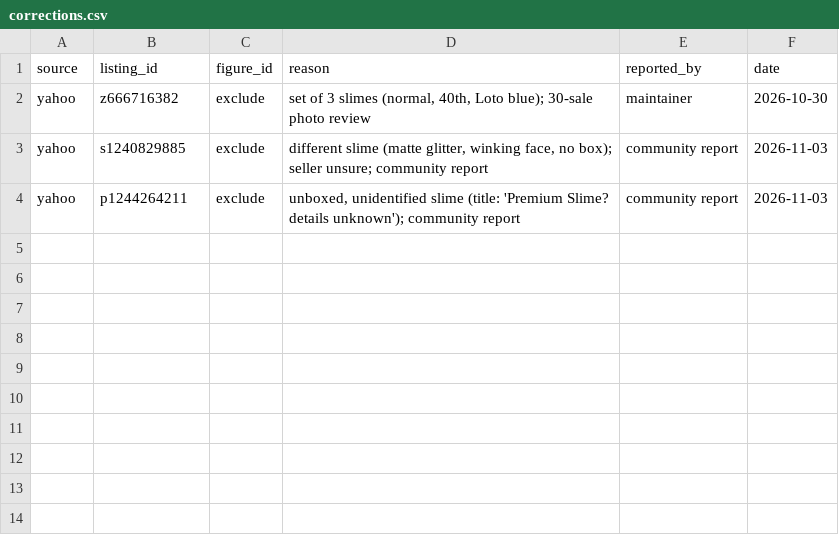
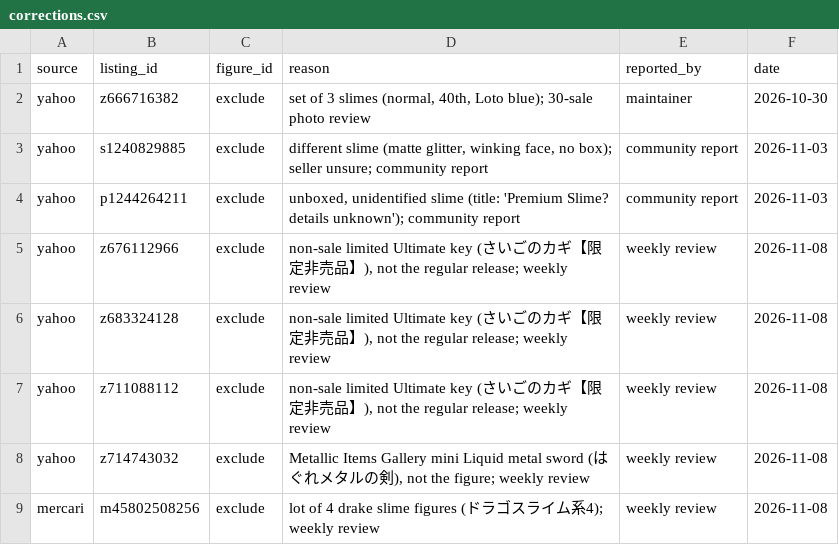
Before and after one commit to MetalDex/MetalDex, a CSV file: prices/data/corrections.csv, drawn as a sheet; the diff names each change by its address in the sheet, - before the commit and + after, or states it on an @@ line.

Commit message:
Weekly prices 2026-11-08

```diff
--- a/prices/data/corrections.csv
+++ b/prices/data/corrections.csv
+row 5: yahoo | z676112966 | exclude | non-sale limited Ultimate key (さいごのカギ【限定非売品】), not the regular release; weekly review | weekly review | 2026-11-08
+row 6: yahoo | z683324128 | exclude | non-sale limited Ultimate key (さいごのカギ【限定非売品】), not the regular release; weekly review | weekly review | 2026-11-08
+row 7: yahoo | z711088112 | exclude | non-sale limited Ultimate key (さいごのカギ【限定非売品】), not the regular release; weekly review | weekly review | 2026-11-08
+row 8: yahoo | z714743032 | exclude | Metallic Items Gallery mini Liquid metal sword (はぐれメタルの剣), not the figure; weekly review | weekly review | 2026-11-08
+row 9: mercari | m45802508256 | exclude | lot of 4 drake slime figures (ドラゴスライム系4); weekly review | weekly review | 2026-11-08
```
Also changed, not shown: 9 other files.
